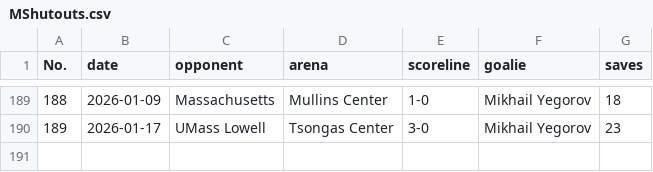
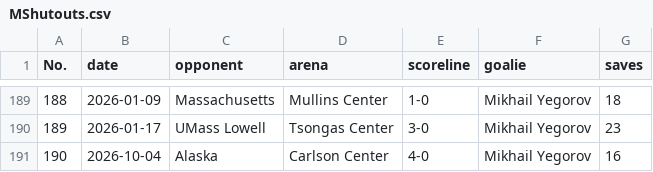
Before and after one commit to redsoxfan2194/buhockeystats, a CSV file: buhockeystatssite/recordbookdata/MShutouts.csv, drawn as a sheet; only a part is shown, gaps mark what is left out.

```diff
--- a/buhockeystatssite/recordbookdata/MShutouts.csv
+++ b/buhockeystatssite/recordbookdata/MShutouts.csv
@@ -190 +190,2 @@ No.,date,opponent,arena,scoreline,goalie,saves
 189,2026-01-17,UMass Lowell,Tsongas Center,3-0,Mikhail Yegorov,23
+190,2026-10-04,Alaska,Carlson Center,4-0,Mikhail Yegorov,16
```
Also changed, not shown: 2 other files.
